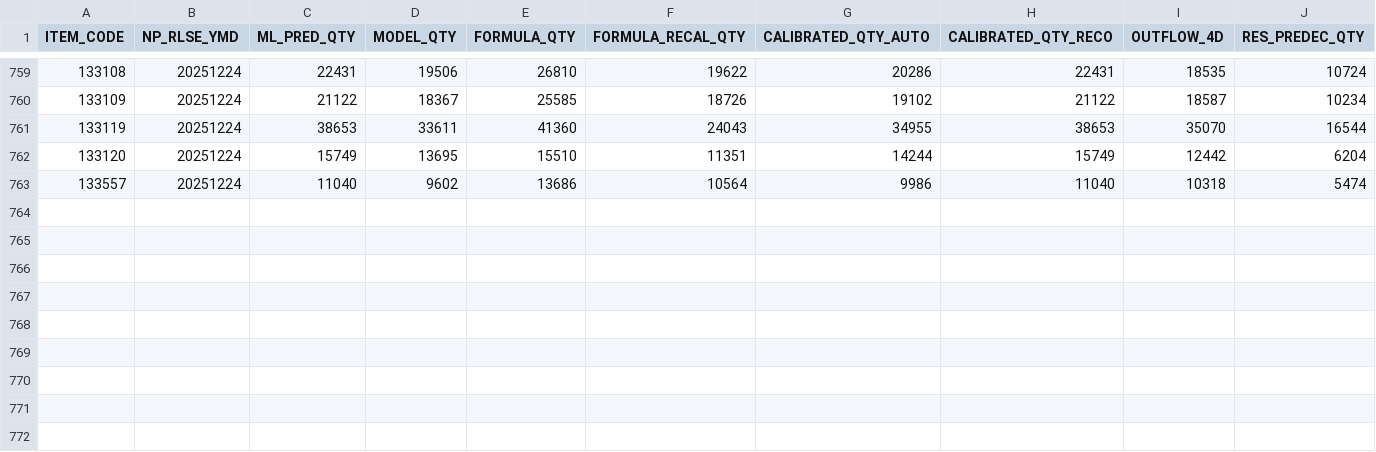
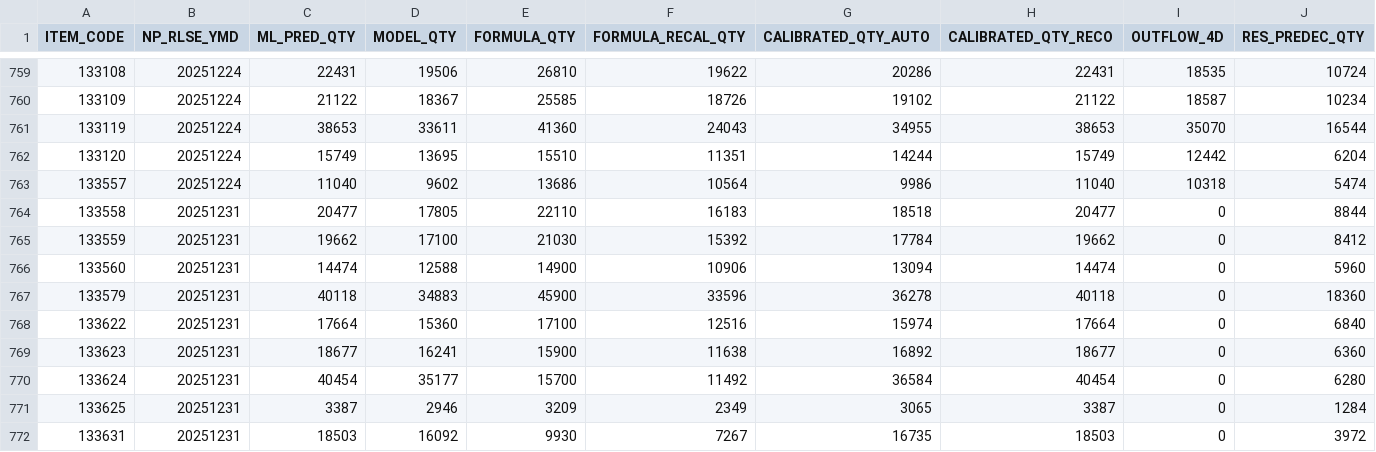
Before and after one commit to Geonhohoho/7Eleven_MD_Dashboard, a CSV file: public/data/ml_predictions_for_dashboard.csv, drawn as a sheet; only a part is shown, gaps mark what is left out; rows hold the shown columns only; the diff names each change by its address in the sheet, - before the commit and + after, or states it on an @@ line.

Commit message:
Refine MD dashboard data and responsive UX

```diff
--- a/public/data/ml_predictions_for_dashboard.csv
+++ b/public/data/ml_predictions_for_dashboard.csv
+row 764: 133558 | 20251231 | 20477 | 17805 | 22110 | 16183 | 18518 | 20477 | 0 | 8844
+row 765: 133559 | 20251231 | 19662 | 17100 | 21030 | 15392 | 17784 | 19662 | 0 | 8412
+row 766: 133560 | 20251231 | 14474 | 12588 | 14900 | 10906 | 13094 | 14474 | 0 | 5960
+row 767: 133579 | 20251231 | 40118 | 34883 | 45900 | 33596 | 36278 | 40118 | 0 | 18360
+row 768: 133622 | 20251231 | 17664 | 15360 | 17100 | 12516 | 15974 | 17664 | 0 | 6840
+row 769: 133623 | 20251231 | 18677 | 16241 | 15900 | 11638 | 16892 | 18677 | 0 | 6360
+row 770: 133624 | 20251231 | 40454 | 35177 | 15700 | 11492 | 36584 | 40454 | 0 | 6280
+row 771: 133625 | 20251231 | 3387 | 2946 | 3209 | 2349 | 3065 | 3387 | 0 | 1284
+row 772: 133631 | 20251231 | 18503 | 16092 | 9930 | 7267 | 16735 | 18503 | 0 | 3972
```
Also changed, not shown: 16 other files.
